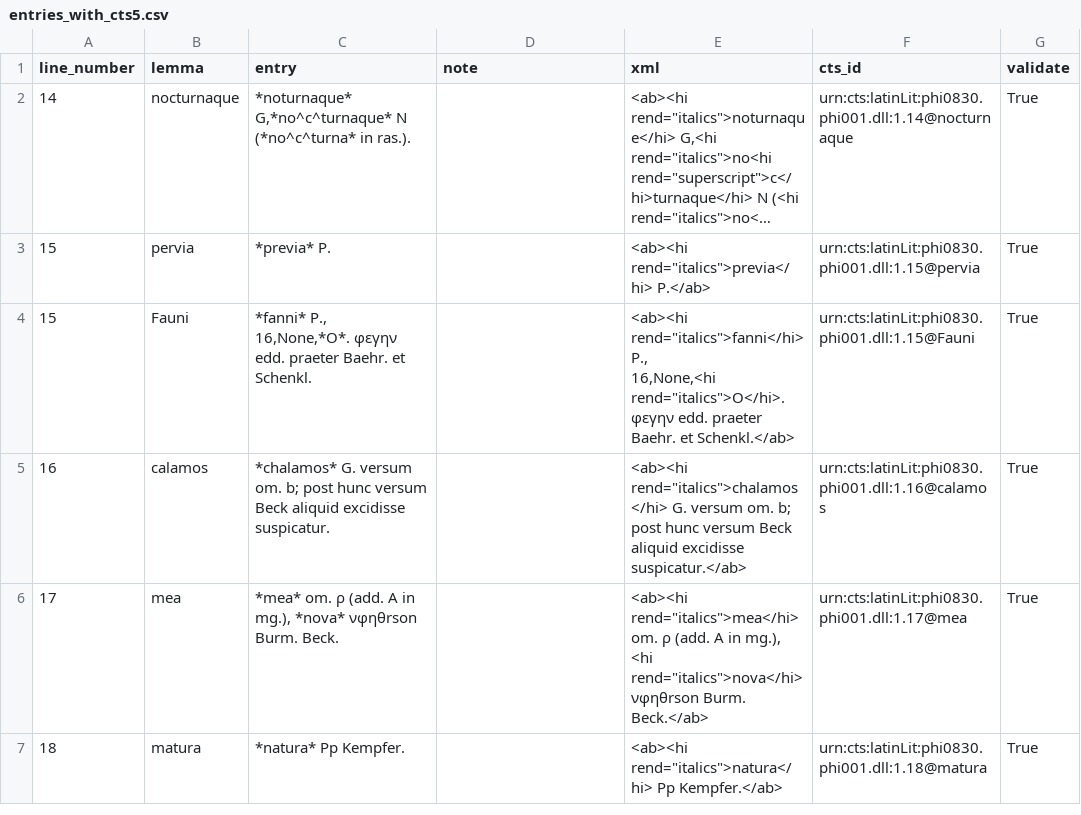
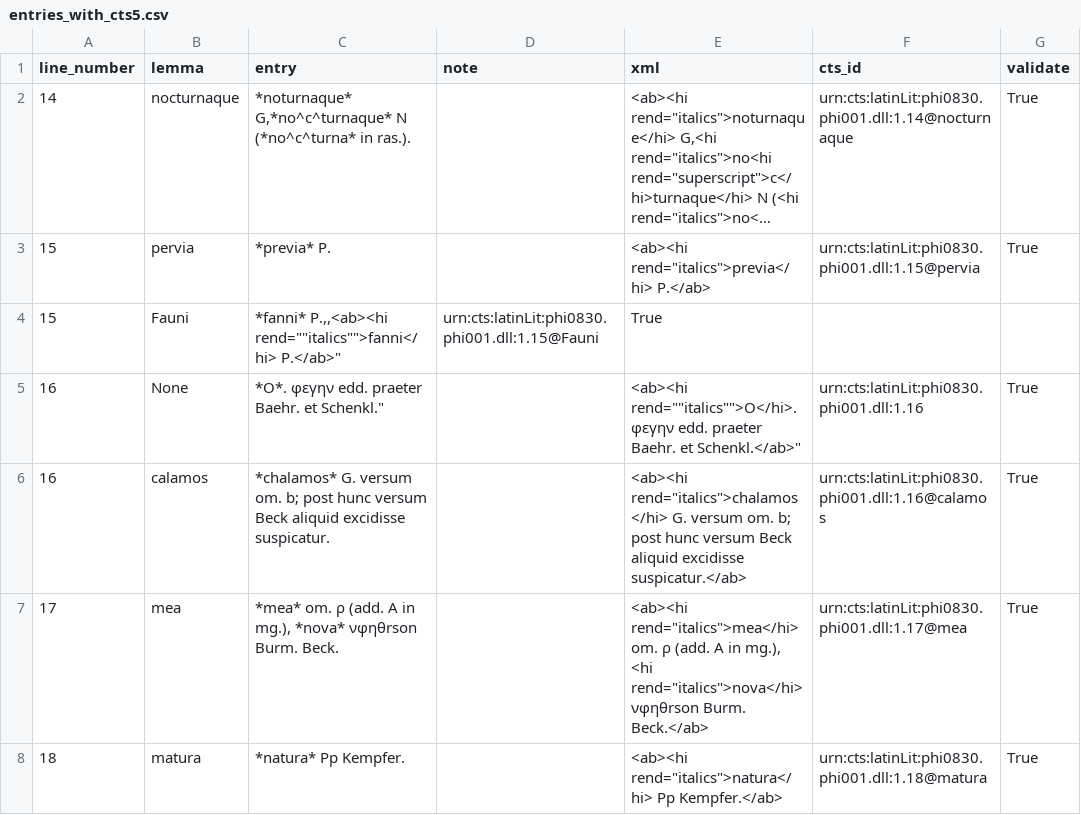
Before and after one commit to sjhuskey/apparatus-criticus, a CSV file: converted-json/entries_with_cts5.csv, drawn as a sheet; only a part is shown; long unchanged cells end in …; removed rows and columns are numbered as before the commit, all else as after; ↵ is a line break in a cell; the diff names each change by its address in the sheet, - before the commit and + after, or states it on an @@ line.

Commit message:
add: validation for transcription and data extracted from XML
This is a simulation of what I'll need to do as the "human in the loop"
when the VLM gives me transcriptions of apparatus entries as XML snippets
and its candidate for a JSON representation of that data.

```diff
--- a/converted-json/entries_with_cts5.csv
+++ b/converted-json/entries_with_cts5.csv
-row 4: 15 | Fauni | *fanni* P., ↵ 16,None,*O*. φεγην edd. praeter Baehr. et Schenkl. |  | <ab><hi rend="italics">fanni</hi> P., ↵ 16,None,<hi rend="italics">O</hi>. φεγην edd. praeter Baehr. et Schenkl.</ab> | urn:cts:latinLit:phi0830.phi001.dll:1.15@Fauni | True
+row 4: 15 | Fauni | *fanni* P.,,<ab><hi rend=""italics"">fanni</hi> P.</ab>" | urn:cts:latinLit:phi0830.phi001.dll:1.15@Fauni | True
+row 5: 16 | None | *O*. φεγην edd. praeter Baehr. et Schenkl." |  | <ab><hi rend=""italics"">O</hi>. φεγην edd. praeter Baehr. et Schenkl.</ab>" | urn:cts:latinLit:phi0830.phi001.dll:1.16 | True
```
Also changed, not shown: 8 other files.
